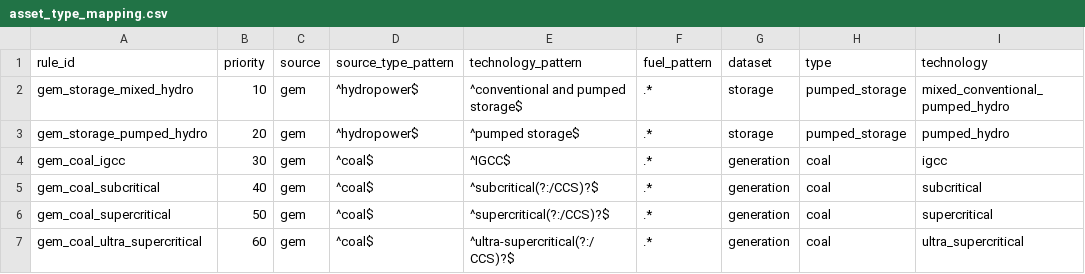
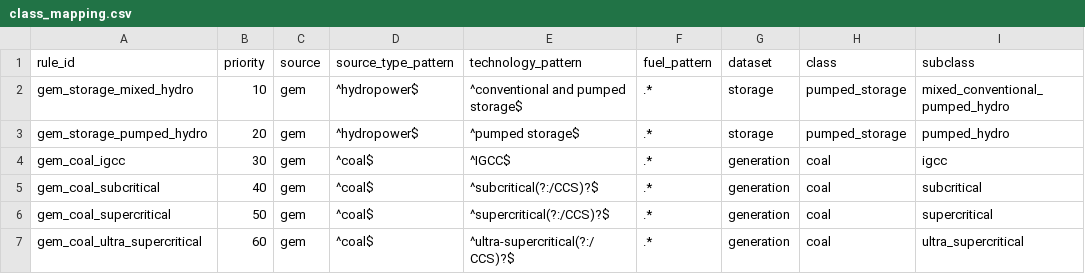
Before and after one commit to yibaoj/GridX, a CSV file: config/class_mapping.csv (was config/asset_type_mapping.csv), drawn as a sheet; only a part is shown.

```diff
--- a/config/asset_type_mapping.csv
+++ b/config/class_mapping.csv
@@ -1,2 +1,2 @@
-rule_id,priority,source,source_type_pattern,technology_pattern,fuel_pattern,dataset,type,technology
+rule_id,priority,source,source_type_pattern,technology_pattern,fuel_pattern,dataset,class,subclass
 gem_storage_mixed_hydro,10,gem,^hydropower$,^conventional and pumped storage$,.*,storage,pumped_storage,mixed_conventional_pumped_hydro
```
Also changed, not shown: config/raw_data_sources.csv, config/technical_economic_assumptions.csv, 20 other files.
